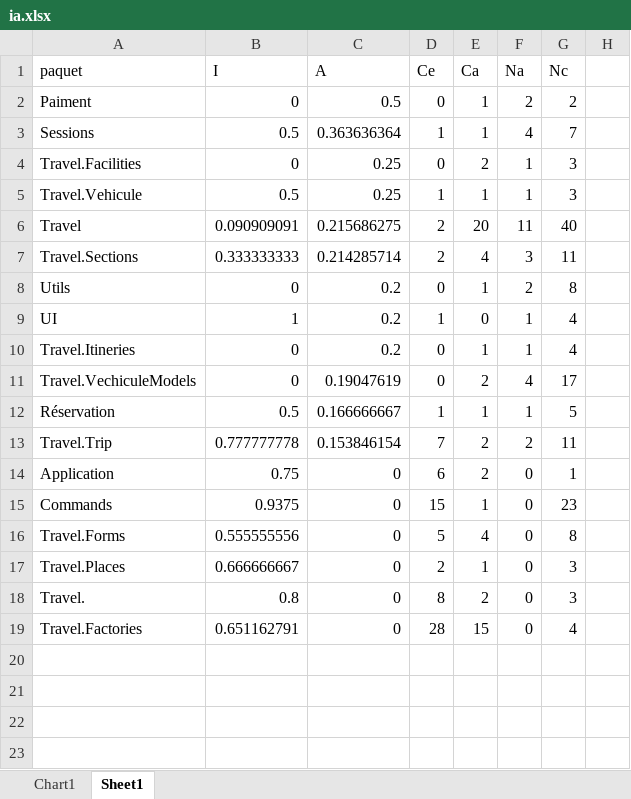
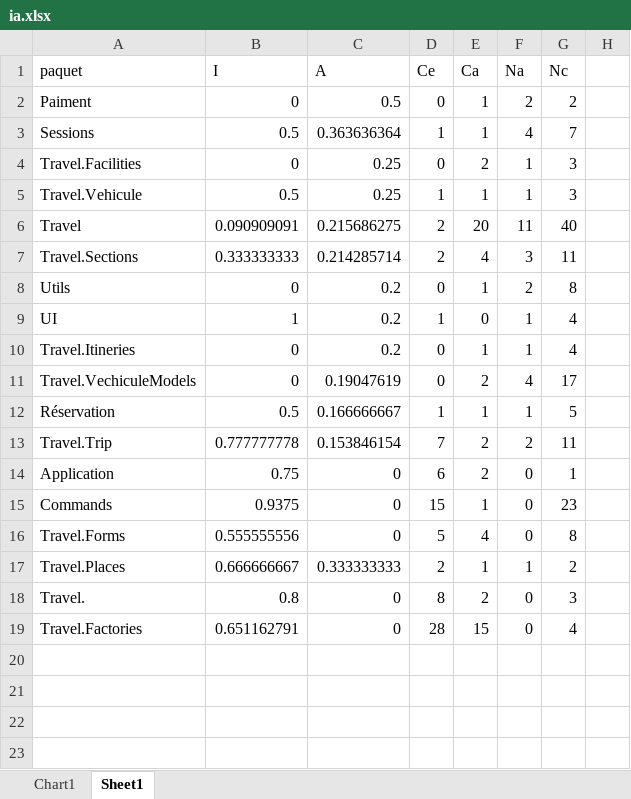
Before and after one commit to mousse-tache/ift3911, an Excel workbook: DM3/ia.xlsx, sheet Sheet1, drawn as a sheet; only a part is shown; values as stored, in another font and other column widths than the file's, no borders; the diff names each change by its address in the sheet, - before the commit and + after, or states it on an @@ line.

```diff
--- a/DM3/ia.xlsx (sheet Sheet1)
+++ b/DM3/ia.xlsx (sheet Sheet1)
-C17 (A): 0
+C17 (A): 0.333333333
-F17 (Na): 0
+F17 (Na): 1
-G17 (Nc): 3
+G17 (Nc): 2
```
Also changed, not shown: charts or pictures, 3 other files.
